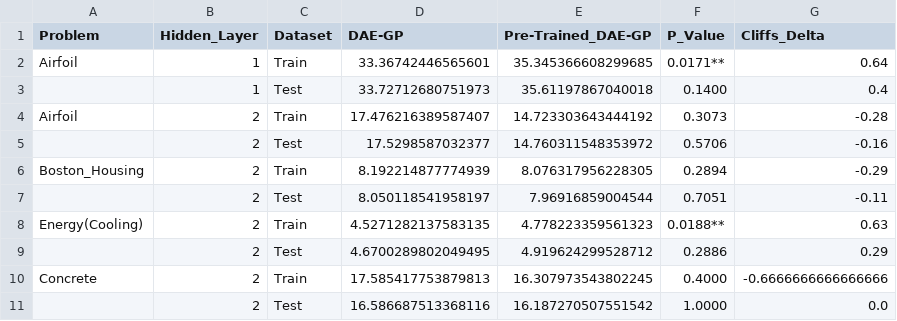
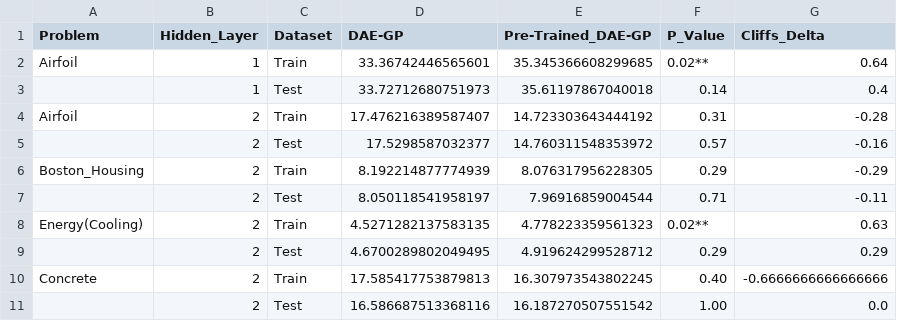
Before and after one commit to roman91DE/master_thesis, a CSV file: data/summary_table_final_fit_mean.csv, drawn as a sheet.

```diff
--- a/data/summary_table_final_fit_mean.csv
+++ b/data/summary_table_final_fit_mean.csv
@@ -1,11 +1,11 @@
 Problem,Hidden_Layer,Dataset,DAE-GP,Pre-Trained_DAE-GP,P_Value,Cliffs_Delta
-Airfoil,1,Train,33.36742446565601,35.345366608299685,0.0171**,0.64
-,1,Test,33.72712680751973,35.61197867040018,0.1400,0.4
-Airfoil,2,Train,17.476216389587407,14.723303643444192,0.3073,-0.28
-,2,Test,17.5298587032377,14.760311548353972,0.5706,-0.16
-Boston_Housing,2,Train,8.192214877774939,8.076317956228305,0.2894,-0.29
-,2,Test,8.050118541958197,7.96916859004544,0.7051,-0.11
-Energy(Cooling),2,Train,4.5271282137583135,4.778223359561323,0.0188**,0.63
-,2,Test,4.6700289802049495,4.919624299528712,0.2886,0.29
-Concrete,2,Train,17.585417753879813,16.307973543802245,0.4000,-0.6666666666666666
-,2,Test,16.586687513368116,16.187270507551542,1.0000,0.0
+Airfoil,1,Train,33.36742446565601,35.345366608299685,0.02**,0.64
+,1,Test,33.72712680751973,35.61197867040018,0.14,0.4
+Airfoil,2,Train,17.476216389587407,14.723303643444192,0.31,-0.28
+,2,Test,17.5298587032377,14.760311548353972,0.57,-0.16
+Boston_Housing,2,Train,8.192214877774939,8.076317956228305,0.29,-0.29
+,2,Test,8.050118541958197,7.96916859004544,0.71,-0.11
+Energy(Cooling),2,Train,4.5271282137583135,4.778223359561323,0.02**,0.63
+,2,Test,4.6700289802049495,4.919624299528712,0.29,0.29
+Concrete,2,Train,17.585417753879813,16.307973543802245,0.40,-0.6666666666666666
+,2,Test,16.586687513368116,16.187270507551542,1.00,0.0
```
Also changed, not shown: data/summary_table_best_size_mean.csv, data/summary_table_final_fit_median.csv, 3 other files.
